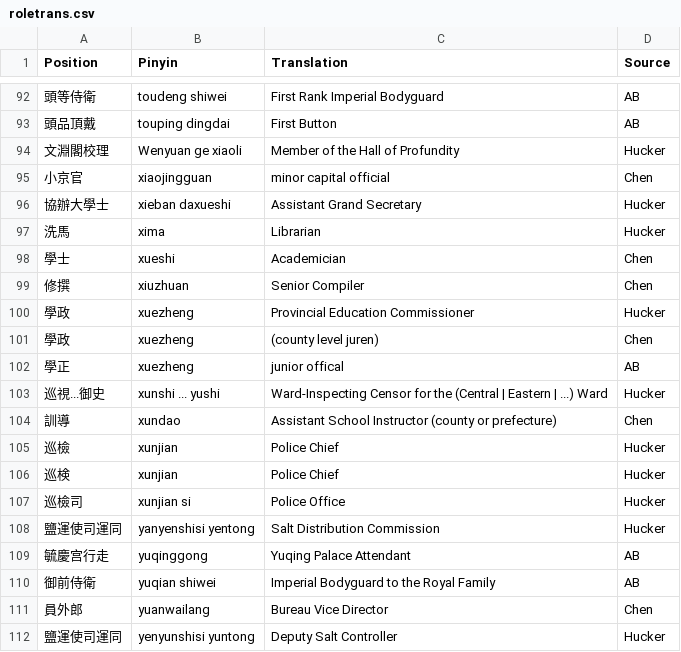
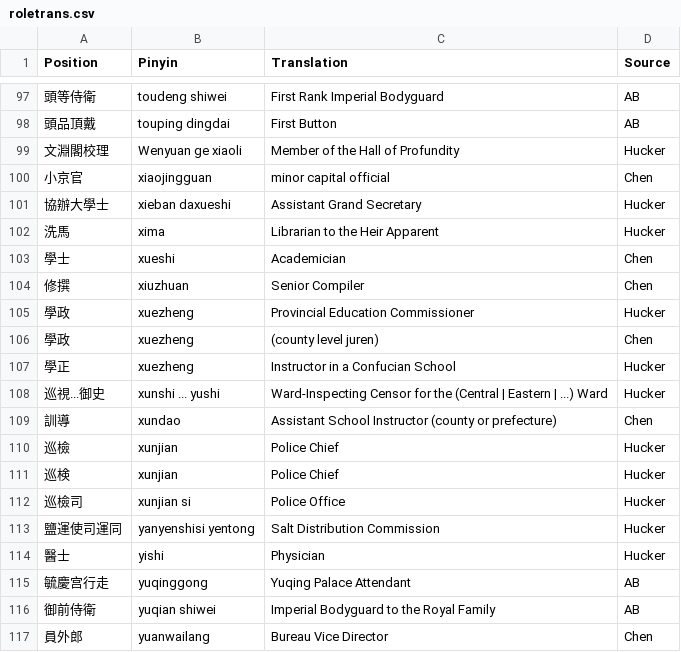
Before and after one commit to adamburkegh/statesnap-miner, a CSV file: data/roletrans.csv, drawn as a sheet; only a part is shown, gaps mark what is left out; the shorter side is filled out with more unchanged rows; the diff covers the shown part only.

```diff
--- a/data/roletrans.csv
+++ b/data/roletrans.csv
@@ -96,3 +101,3 @@ Position,Pinyin,Translation,Source
 協辦大學士,xieban daxueshi,Assistant Grand Secretary,Hucker
-洗馬,xima,Librarian,Hucker
+洗馬,xima,Librarian to the Heir Apparent,Hucker
 學士,xueshi,Academician,Chen
@@ -101,3 +106,3 @@ Position,Pinyin,Translation,Source
 學政,xuezheng,(county level juren),Chen
-學正,xuezheng,junior offical,AB
+學正,xuezheng,Instructor in a Confucian School,Hucker
 巡視...御史,xunshi ... yushi,Ward-Inspecting Censor for the (Central | Eastern | ...) Ward,Hucker
@@ -108,2 +113,3 @@ Position,Pinyin,Translation,Source
 鹽運使司運同,yanyenshisi yentong,Salt Distribution Commission ,Hucker
+醫士,yishi,Physician,Hucker
 毓慶宫行走,yuqinggong,Yuqing Palace Attendant,AB
```
Also changed, not shown: 6 added rows and 1 edited cell elsewhere in this file.
